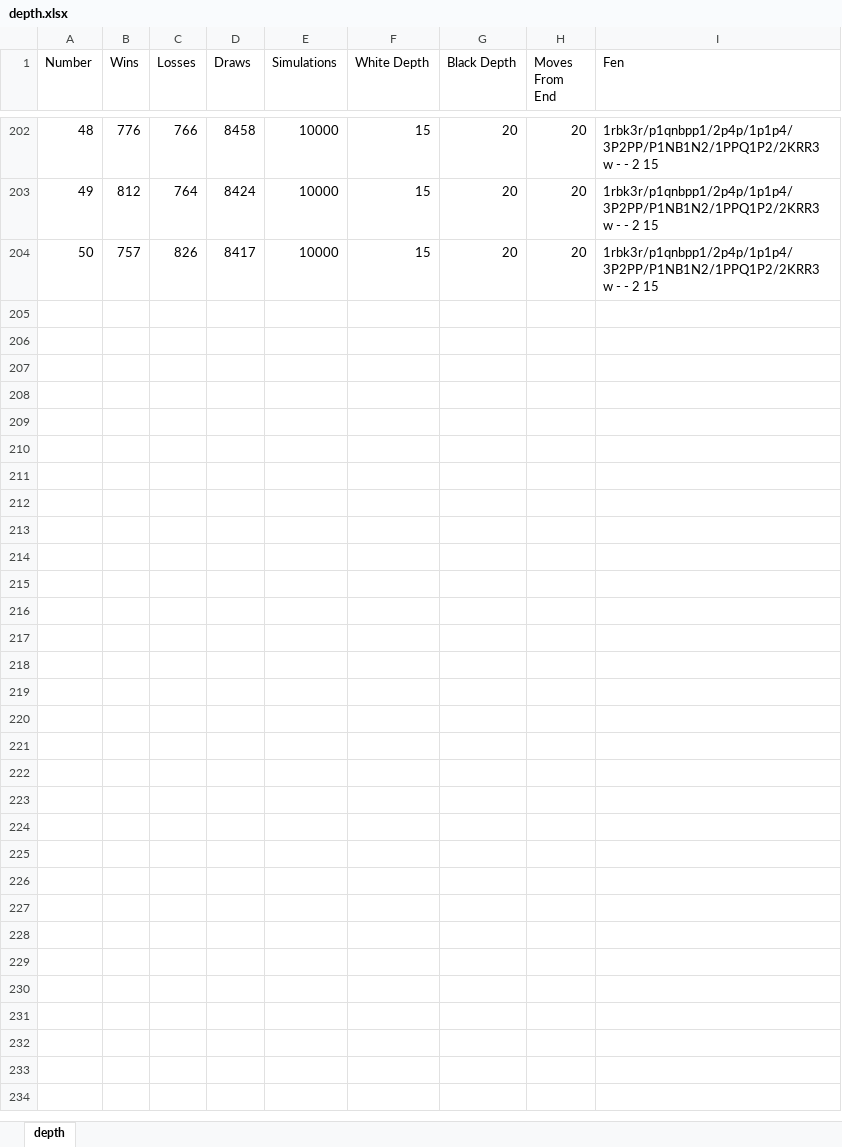
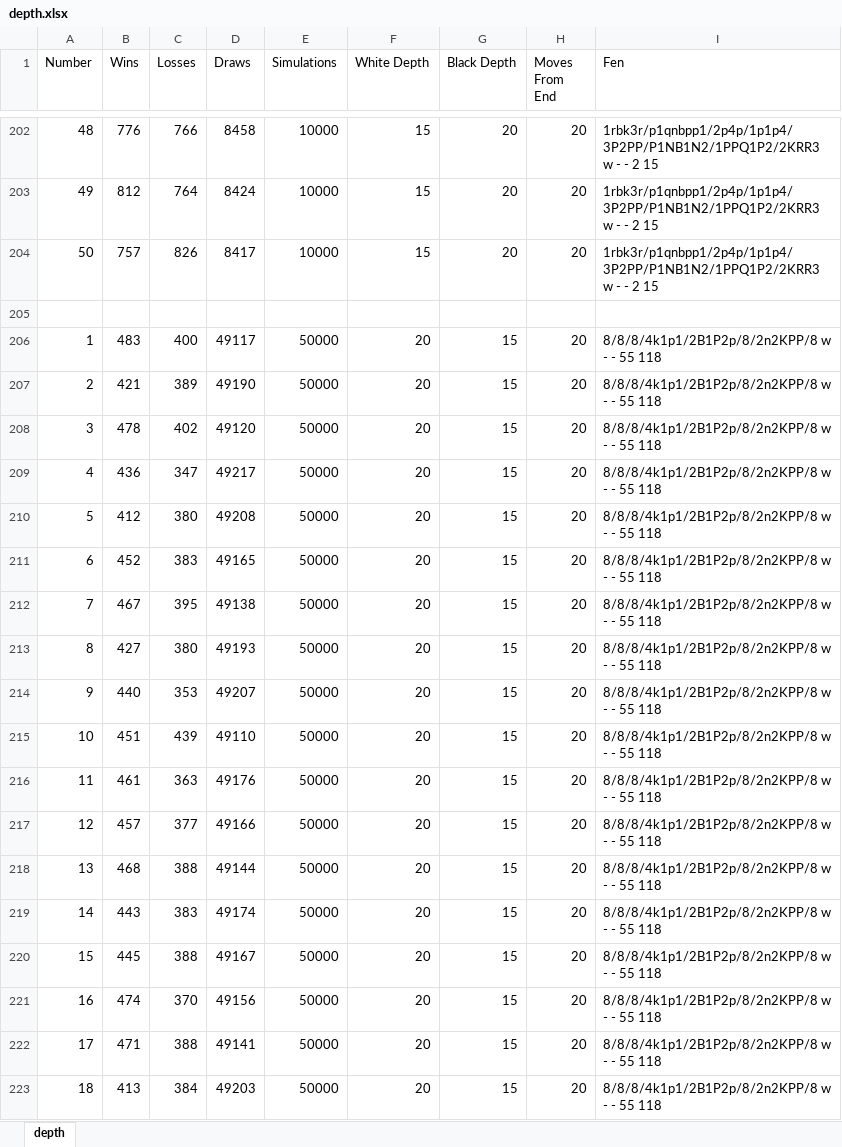
Before and after one commit to east-and-west-magic/mcts, an Excel workbook: Week-4-Results/depth.xlsx, sheet depth, drawn as a sheet; only a part is shown, gaps mark what is left out; values as stored, in another font and other column widths than the file's, no borders; charts and pictures not drawn; the diff covers the shown part only; the diff names each change by its address in the sheet, - before the commit and + after, or states it on an @@ line.

Commit message:
time and depth additional tests

```diff
--- a/Week-4-Results/depth.xlsx (sheet depth)
+++ b/Week-4-Results/depth.xlsx (sheet depth)
+row 205: (empty)
+row 206: 1 | 483 | 400 | 49117 | 50000 | 20 | 15 | 20 | 8/8/8/4k1p1/2B1P2p/8/2n2KPP/8 w - - 55 118
+row 207: 2 | 421 | 389 | 49190 | 50000 | 20 | 15 | 20 | 8/8/8/4k1p1/2B1P2p/8/2n2KPP/8 w - - 55 118
+row 208: 3 | 478 | 402 | 49120 | 50000 | 20 | 15 | 20 | 8/8/8/4k1p1/2B1P2p/8/2n2KPP/8 w - - 55 118
+row 209: 4 | 436 | 347 | 49217 | 50000 | 20 | 15 | 20 | 8/8/8/4k1p1/2B1P2p/8/2n2KPP/8 w - - 55 118
+row 210: 5 | 412 | 380 | 49208 | 50000 | 20 | 15 | 20 | 8/8/8/4k1p1/2B1P2p/8/2n2KPP/8 w - - 55 118
+row 211: 6 | 452 | 383 | 49165 | 50000 | 20 | 15 | 20 | 8/8/8/4k1p1/2B1P2p/8/2n2KPP/8 w - - 55 118
+row 212: 7 | 467 | 395 | 49138 | 50000 | 20 | 15 | 20 | 8/8/8/4k1p1/2B1P2p/8/2n2KPP/8 w - - 55 118
+row 213: 8 | 427 | 380 | 49193 | 50000 | 20 | 15 | 20 | 8/8/8/4k1p1/2B1P2p/8/2n2KPP/8 w - - 55 118
+row 214: 9 | 440 | 353 | 49207 | 50000 | 20 | 15 | 20 | 8/8/8/4k1p1/2B1P2p/8/2n2KPP/8 w - - 55 118
+row 215: 10 | 451 | 439 | 49110 | 50000 | 20 | 15 | 20 | 8/8/8/4k1p1/2B1P2p/8/2n2KPP/8 w - - 55 118
+row 216: 11 | 461 | 363 | 49176 | 50000 | 20 | 15 | 20 | 8/8/8/4k1p1/2B1P2p/8/2n2KPP/8 w - - 55 118
+row 217: 12 | 457 | 377 | 49166 | 50000 | 20 | 15 | 20 | 8/8/8/4k1p1/2B1P2p/8/2n2KPP/8 w - - 55 118
+row 218: 13 | 468 | 388 | 49144 | 50000 | 20 | 15 | 20 | 8/8/8/4k1p1/2B1P2p/8/2n2KPP/8 w - - 55 118
+row 219: 14 | 443 | 383 | 49174 | 50000 | 20 | 15 | 20 | 8/8/8/4k1p1/2B1P2p/8/2n2KPP/8 w - - 55 118
+row 220: 15 | 445 | 388 | 49167 | 50000 | 20 | 15 | 20 | 8/8/8/4k1p1/2B1P2p/8/2n2KPP/8 w - - 55 118
+row 221: 16 | 474 | 370 | 49156 | 50000 | 20 | 15 | 20 | 8/8/8/4k1p1/2B1P2p/8/2n2KPP/8 w - - 55 118
+row 222: 17 | 471 | 388 | 49141 | 50000 | 20 | 15 | 20 | 8/8/8/4k1p1/2B1P2p/8/2n2KPP/8 w - - 55 118
+row 223: 18 | 413 | 384 | 49203 | 50000 | 20 | 15 | 20 | 8/8/8/4k1p1/2B1P2p/8/2n2KPP/8 w - - 55 118
```
Also changed, not shown: 83 added rows elsewhere in this sheet, charts or pictures, Week-4-Results/time.xlsx, 7 other files.
